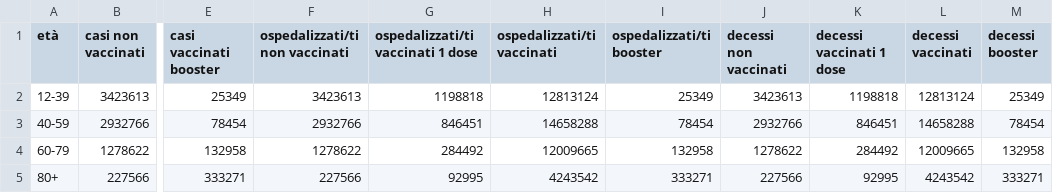
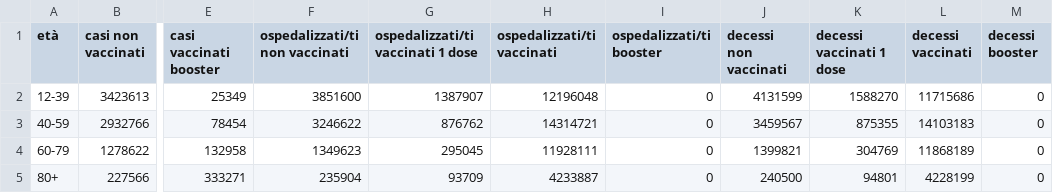
Before and after one commit to apalladi/covid_vaccini_monitoraggio, a CSV file: dati/data_iss_popolazioni_età_2021-11-17.csv, drawn as a sheet; only a part is shown, gaps mark what is left out; the diff names each change by its address in the sheet, - before the commit and + after, or states it on an @@ line.

```diff
--- a/dati/data_iss_popolazioni_età_2021-11-17.csv
+++ b/dati/data_iss_popolazioni_età_2021-11-17.csv
-F2 (ospedalizzati/ti non vaccinati): 3423613
+F2 (ospedalizzati/ti non vaccinati): 3851600
-G2: 1198818
+G2: 1387907
-H2 (ospedalizzati/ti vaccinati): 12813124
+H2 (ospedalizzati/ti vaccinati): 12196048
-I2 (ospedalizzati/ti booster): 25349
+I2 (ospedalizzati/ti booster): 0
-J2 (decessi non vaccinati): 3423613
+J2 (decessi non vaccinati): 4131599
-K2 (decessi vaccinati 1 dose): 1198818
+K2 (decessi vaccinati 1 dose): 1588270
-L2 (decessi vaccinati): 12813124
+L2 (decessi vaccinati): 11715686
-M2 (decessi booster): 25349
+M2 (decessi booster): 0
-F3 (ospedalizzati/ti non vaccinati): 2932766
+F3 (ospedalizzati/ti non vaccinati): 3246622
-G3: 846451
+G3: 876762
-H3 (ospedalizzati/ti vaccinati): 14658288
+H3 (ospedalizzati/ti vaccinati): 14314721
-I3 (ospedalizzati/ti booster): 78454
+I3 (ospedalizzati/ti booster): 0
-J3 (decessi non vaccinati): 2932766
+J3 (decessi non vaccinati): 3459567
-K3 (decessi vaccinati 1 dose): 846451
+K3 (decessi vaccinati 1 dose): 875355
-L3 (decessi vaccinati): 14658288
+L3 (decessi vaccinati): 14103183
-M3 (decessi booster): 78454
+M3 (decessi booster): 0
-F4 (ospedalizzati/ti non vaccinati): 1278622
+F4 (ospedalizzati/ti non vaccinati): 1349623
-G4: 284492
+G4: 295045
-H4 (ospedalizzati/ti vaccinati): 12009665
+H4 (ospedalizzati/ti vaccinati): 11928111
-I4 (ospedalizzati/ti booster): 132958
+I4 (ospedalizzati/ti booster): 0
-J4 (decessi non vaccinati): 1278622
+J4 (decessi non vaccinati): 1399821
-K4 (decessi vaccinati 1 dose): 284492
+K4 (decessi vaccinati 1 dose): 304769
-L4 (decessi vaccinati): 12009665
+L4 (decessi vaccinati): 11868189
-M4 (decessi booster): 132958
+M4 (decessi booster): 0
-F5 (ospedalizzati/ti non vaccinati): 227566
+F5 (ospedalizzati/ti non vaccinati): 235904
-G5: 92995
+G5: 93709
-H5 (ospedalizzati/ti vaccinati): 4243542
+H5 (ospedalizzati/ti vaccinati): 4233887
-I5 (ospedalizzati/ti booster): 333271
+I5 (ospedalizzati/ti booster): 0
-J5 (decessi non vaccinati): 227566
+J5 (decessi non vaccinati): 240500
-K5 (decessi vaccinati 1 dose): 92995
+K5 (decessi vaccinati 1 dose): 94801
-L5 (decessi vaccinati): 4243542
+L5 (decessi vaccinati): 4228199
-M5 (decessi booster): 333271
+M5 (decessi booster): 0
```
Also changed, not shown: dati/data_iss_popolazioni_età_2021-07-14.csv, dati/data_iss_popolazioni_età_2021-07-21.csv, 26 other files.
